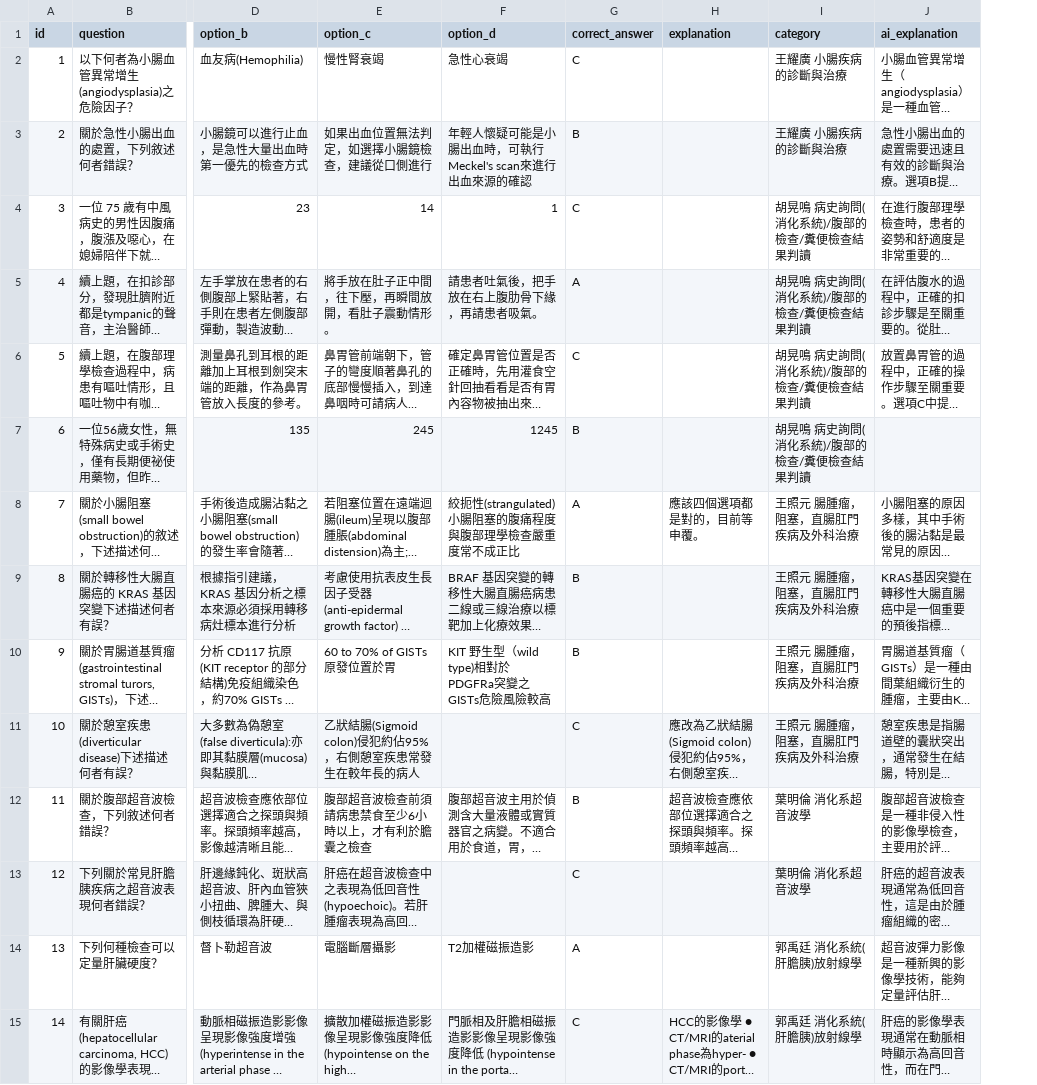
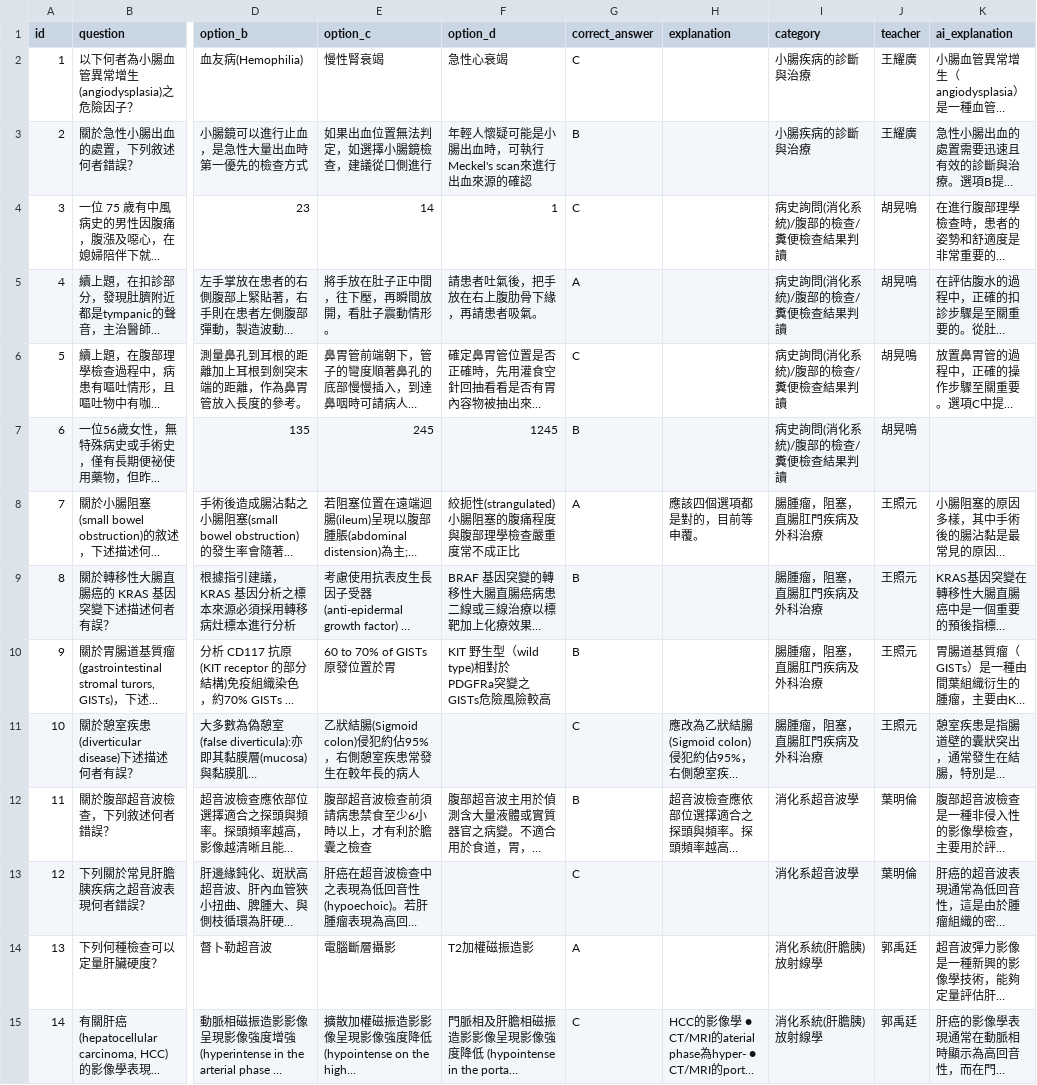
Before and after one commit to jimmy0922236561-cmd/my-quiz-website, a CSV file: quizzes/Block7_111_Final.csv, drawn as a sheet; only a part is shown, gaps mark what is left out; long unchanged cells end in …; the diff covers the shown part only; the diff names each change by its address in the sheet, - before the commit and + after, or states it on an @@ line.

```diff
--- a/quizzes/Block7_111_Final.csv
+++ b/quizzes/Block7_111_Final.csv
+column J (teacher), rows 2-15: 王耀廣 | 王耀廣 | 胡晃鳴 | 胡晃鳴 | 胡晃鳴 | 胡晃鳴 | 王照元 | 王照元 | 王照元 | 王照元 | 葉明倫 | 葉明倫 | 郭禹廷 | 郭禹廷
-I2:I3 (category): 王耀廣 小腸疾病的診斷與治療
+I2:I3 (category): 小腸疾病的診斷與治療
-I4:I7 (category): 胡晃鳴 病史詢問(消化系統)/腹部的檢查/糞便檢查結果判讀
+I4:I7 (category): 病史詢問(消化系統)/腹部的檢查/糞便檢查結果判讀
-I8:I11 (category): 王照元 腸腫瘤，阻塞，直腸肛門疾病及外科治療
+I8:I11 (category): 腸腫瘤，阻塞，直腸肛門疾病及外科治療
-I12:I13 (category): 葉明倫 消化系超音波學
+I12:I13 (category): 消化系超音波學
-I14:I15 (category): 郭禹廷 消化系統(肝膽胰)放射線學
+I14:I15 (category): 消化系統(肝膽胰)放射線學
```
Also changed, not shown: 65 edited cells elsewhere in this file, quizzes/Block7_111_Mid.csv, quizzes/Block7_112_Final.csv, 5 other files.
